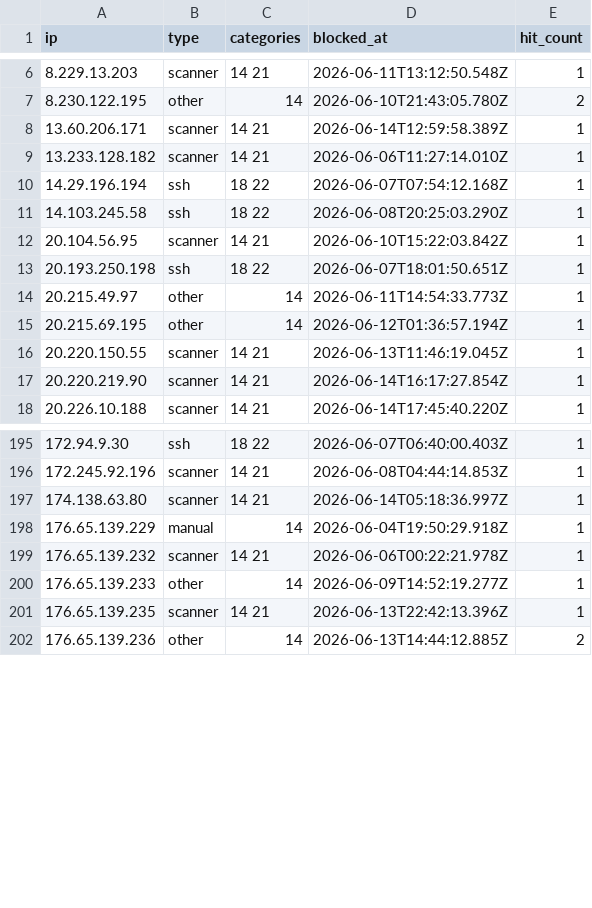
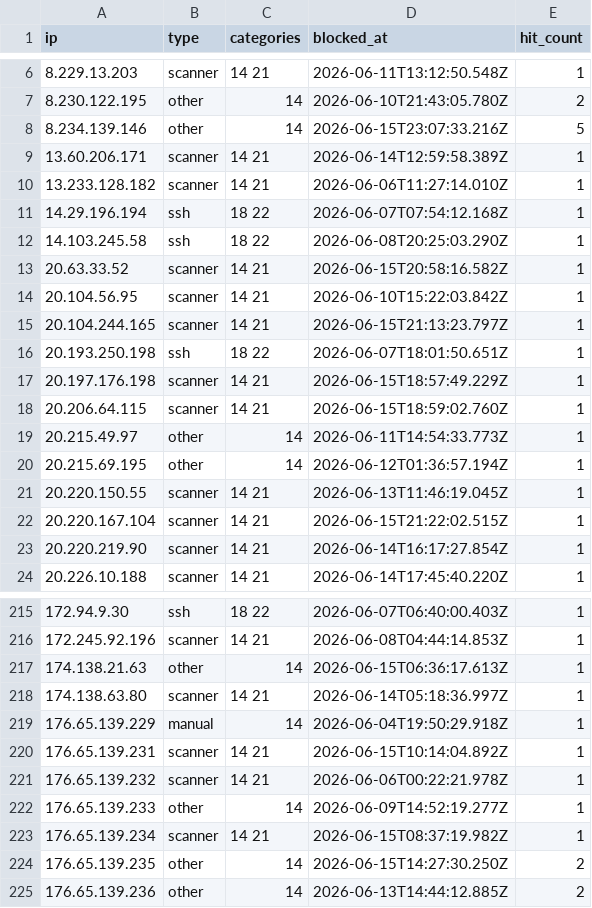
Before and after one commit to zenmorro/Scanner-List, a CSV file: blocklist.csv, drawn as a sheet; only a part is shown, gaps mark what is left out; the diff covers the shown part only.

Commit message:
Update blocklist 2026-06-16T04:00:01Z

```diff
--- a/blocklist.csv
+++ b/blocklist.csv
@@ -7,2 +7,3 @@ ip,type,categories,blocked_at,hit_count
 8.230.122.195,other,14,2026-06-10T21:43:05.780Z,2
+8.234.139.146,other,14,2026-06-15T23:07:33.216Z,5
 13.60.206.171,scanner,14 21,2026-06-14T12:59:58.389Z,1
@@ -11,4 +12,8 @@ ip,type,categories,blocked_at,hit_count
 14.103.245.58,ssh,18 22,2026-06-08T20:25:03.290Z,1
+20.63.33.52,scanner,14 21,2026-06-15T20:58:16.582Z,1
 20.104.56.95,scanner,14 21,2026-06-10T15:22:03.842Z,1
+20.104.244.165,scanner,14 21,2026-06-15T21:13:23.797Z,1
 20.193.250.198,ssh,18 22,2026-06-07T18:01:50.651Z,1
+20.197.176.198,scanner,14 21,2026-06-15T18:57:49.229Z,1
+20.206.64.115,scanner,14 21,2026-06-15T18:59:02.760Z,1
 20.215.49.97,other,14,2026-06-11T14:54:33.773Z,1
@@ -16,2 +21,3 @@ ip,type,categories,blocked_at,hit_count
 20.220.150.55,scanner,14 21,2026-06-13T11:46:19.045Z,1
+20.220.167.104,scanner,14 21,2026-06-15T21:22:02.515Z,1
 20.220.219.90,scanner,14 21,2026-06-14T16:17:27.854Z,1
@@ -196,7 +216,10 @@ ip,type,categories,blocked_at,hit_count
 172.245.92.196,scanner,14 21,2026-06-08T04:44:14.853Z,1
+174.138.21.63,other,14,2026-06-15T06:36:17.613Z,1
 174.138.63.80,scanner,14 21,2026-06-14T05:18:36.997Z,1
 176.65.139.229,manual,14,2026-06-04T19:50:29.918Z,1
+176.65.139.231,scanner,14 21,2026-06-15T10:14:04.892Z,1
 176.65.139.232,scanner,14 21,2026-06-06T00:22:21.978Z,1
 176.65.139.233,other,14,2026-06-09T14:52:19.277Z,1
-176.65.139.235,scanner,14 21,2026-06-13T22:42:13.396Z,1
+176.65.139.234,scanner,14 21,2026-06-15T08:37:19.982Z,1
+176.65.139.235,other,14,2026-06-15T14:27:30.250Z,2
 176.65.139.236,other,14,2026-06-13T14:44:12.885Z,2
```
Also changed, not shown: 15 added rows elsewhere in this file, 2 other files.
